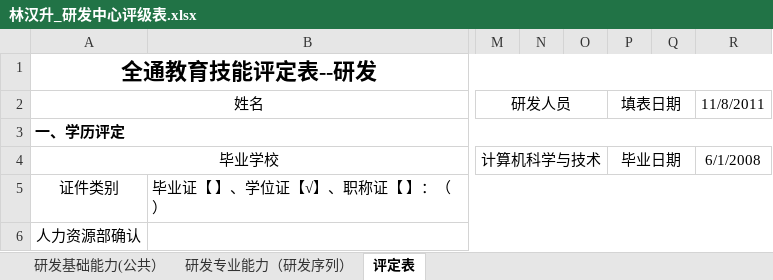
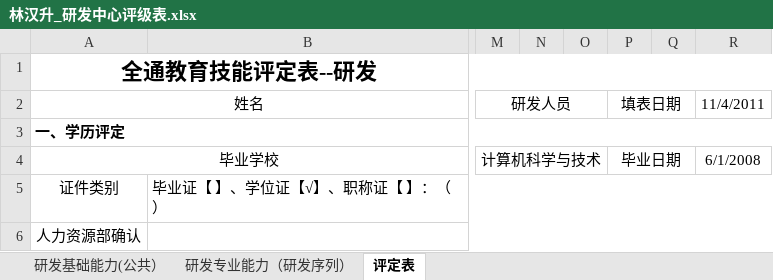
Before and after one commit to cash2one/ekproject, an Excel workbook: workSpace/林汉升_研发中心评级表.xlsx, sheet 评定表, drawn as a sheet; only a part is shown, gaps mark what is left out; values as stored, in another font and other column widths than the file's, no borders; the diff names each change by its address in the sheet, - before the commit and + after, or states it on an @@ line.

```diff
--- a/workSpace/林汉升_研发中心评级表.xlsx (sheet 评定表)
+++ b/workSpace/林汉升_研发中心评级表.xlsx (sheet 评定表)
-R2: 11/8/2011
+R2: 11/4/2011
```
Also changed, not shown: 1 other file.
